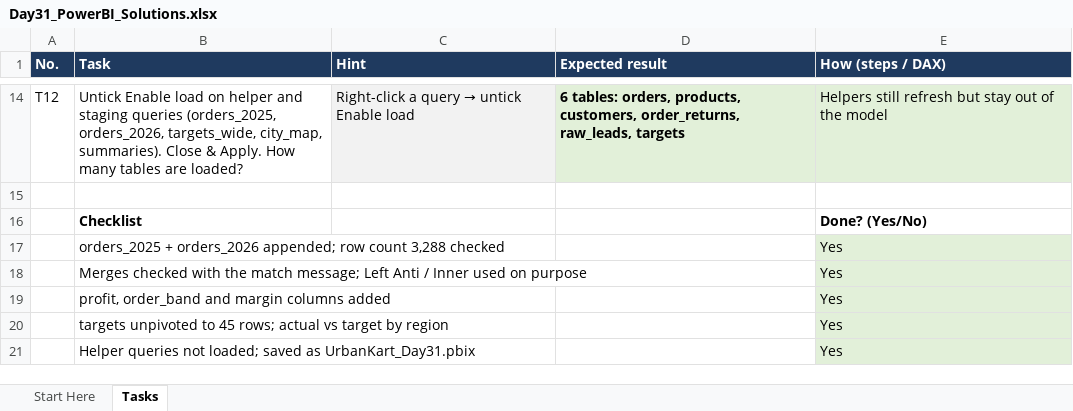
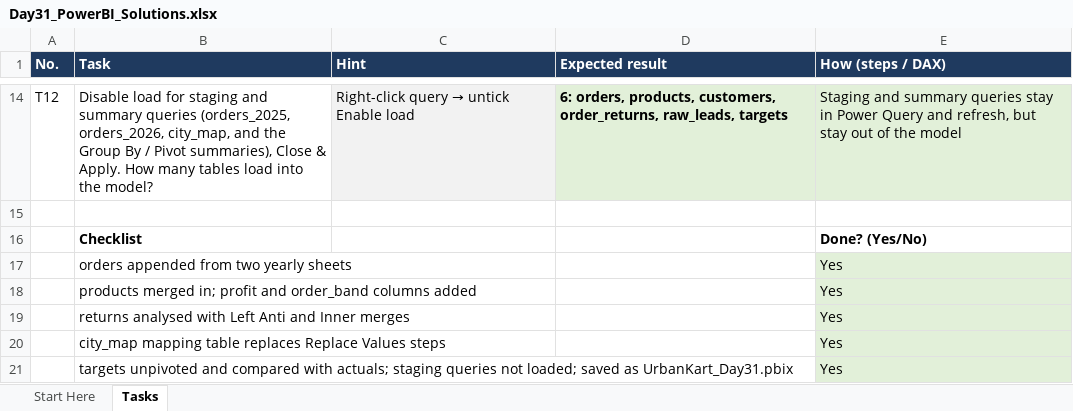
Before and after one commit to kchaube/Data_Analyst_60_days_class, an Excel workbook: Day 31/Day31_PowerBI_Solutions.xlsx, sheet Tasks, drawn as a sheet; only a part is shown, gaps mark what is left out; values as stored, in another font and other column widths than the file's, no borders; removed rows and columns are numbered as before the commit, all else as after; the diff covers the shown part only; the diff names each change by its address in the sheet, - before the commit and + after, or states it on an @@ line.

```diff
--- a/Day 31/Day31_PowerBI_Solutions.xlsx (sheet Tasks)
+++ b/Day 31/Day31_PowerBI_Solutions.xlsx (sheet Tasks)
-B14 (Task): Untick Enable load on helper and staging queries (orders_2025, orders_2026, targets_wide, city_map, summaries). Close & Apply. How many tables are loaded?
+B14 (Task): Disable load for staging and summary queries (orders_2025, orders_2026, city_map, and the Group By / Pivot summaries), Close & Apply. How many tables load into the model?
@@ C14 (Hint): Right-click a query → untick Enable load → Right-click query → untick Enable load @@
-D14 (Expected result): 6 tables: orders, products,…
+D14 (Expected result): 6: orders, products,…
-E14 (How (steps / DAX)): Helpers still refresh but stay…
+E14 (How (steps / DAX)): Staging and summary queries stay in Power Query and refresh, but stay…
-B17 (Task): orders_2025 + orders_2026 appended; row count 3,288 checked
+B17 (Task): orders appended from two yearly sheets
-row 18:  | Merges checked with the match message; Left Anti / Inner used on purpose |  |  | Yes
-B18 (Task): profit, order_band and margin columns added
+B18 (Task): products merged in; profit and order_band columns added
-B19 (Task): targets unpivoted to 45 rows; actual vs target by region
+B19 (Task): returns analysed with Left Anti and Inner merges
-B20 (Task): Helper queries not loaded; saved as UrbanKart_Day31.pbix
+B20 (Task): city_map mapping table replaces Replace Values steps
+row 21:  | targets unpivoted and compared with actuals; staging queries not loaded; saved as UrbanKart_Day31.pbix |  |  | Yes
```
Also changed, not shown: 5 added rows, 5 removed rows and 24 edited cells elsewhere in this sheet, sheet Start Here, Day 42/Day42_PowerBI_Solutions.xlsx, 3 other files.
